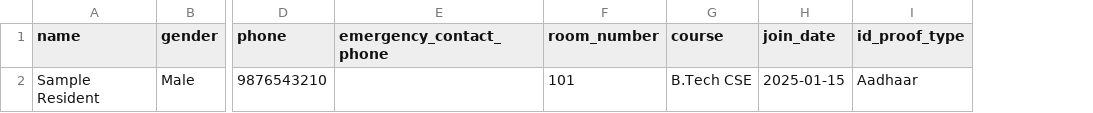
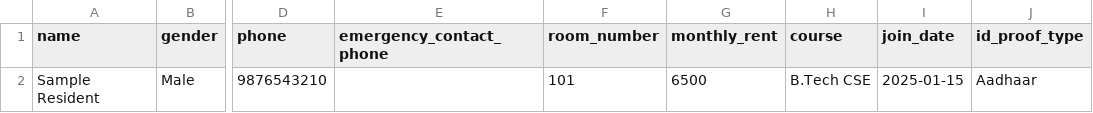
Before and after one commit to Vikkireddy/HostelHub, a CSV file: public/templates/students-import-sample.csv, drawn as a sheet; only a part is shown, gaps mark what is left out; the diff names each change by its address in the sheet, - before the commit and + after, or states it on an @@ line.

```diff
--- a/public/templates/students-import-sample.csv
+++ b/public/templates/students-import-sample.csv
+column G (monthly_rent), row 2: 6500
```
Also changed, not shown: 46 other files.
